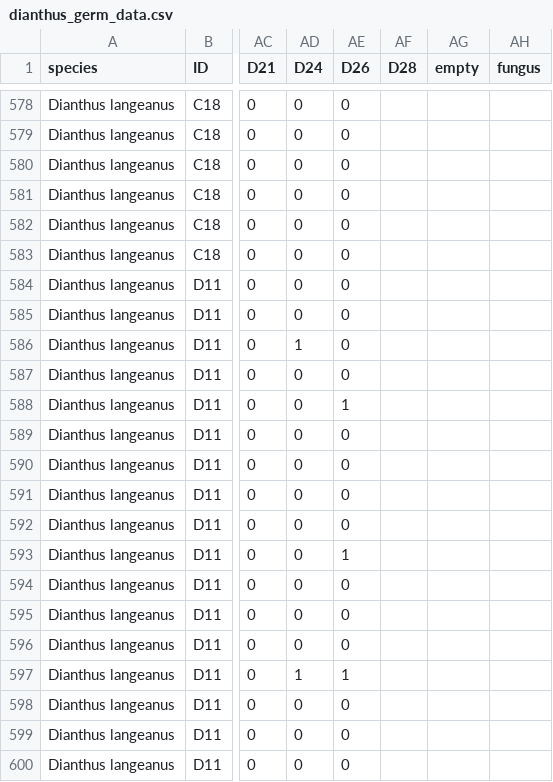
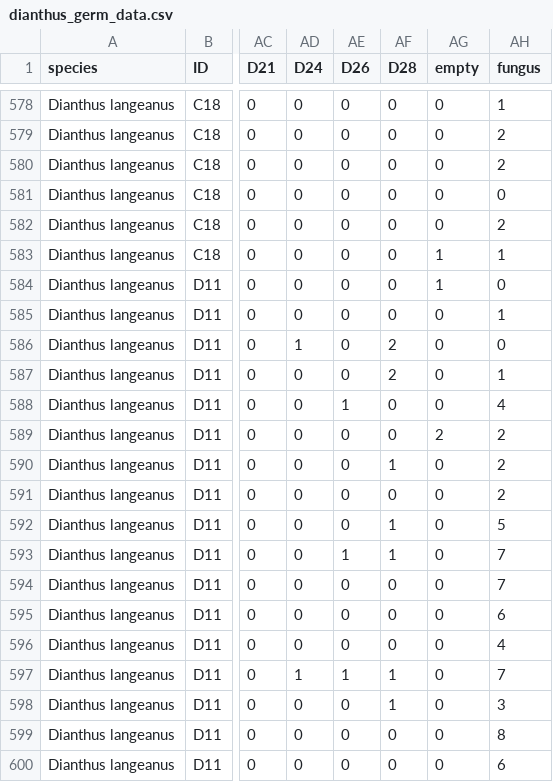
Before and after one commit to clara-espinosa/Dianthus_PEG, a CSV file: data/dianthus_germ_data.csv, drawn as a sheet; only a part is shown, gaps mark what is left out; the diff covers the shown part only; the diff names each change by its address in the sheet, - before the commit and + after, or states it on an @@ line.

```diff
--- a/data/dianthus_germ_data.csv
+++ b/data/dianthus_germ_data.csv
-AF578:AF585 (D28): (empty)
+AF578:AF585 (D28): 0
-AG578:AG582 (empty): (empty)
+AG578:AG582 (empty): 0
-AH578 (fungus): (empty)
+AH578 (fungus): 1
-AH579:AH580 (fungus): (empty)
+AH579:AH580 (fungus): 2
-AH581 (fungus): (empty)
+AH581 (fungus): 0
-AH582 (fungus): (empty)
+AH582 (fungus): 2
-AG583:AG584 (empty): (empty)
+AG583:AG584 (empty): 1
-AH583 (fungus): (empty)
+AH583 (fungus): 1
-AH584 (fungus): (empty)
+AH584 (fungus): 0
-AG585:AG588 (empty): (empty)
+AG585:AG588 (empty): 0
-AH585 (fungus): (empty)
+AH585 (fungus): 1
-AF586:AF587 (D28): (empty)
+AF586:AF587 (D28): 2
-AH586 (fungus): (empty)
+AH586 (fungus): 0
-AH587 (fungus): (empty)
+AH587 (fungus): 1
-AF588:AF589 (D28): (empty)
+AF588:AF589 (D28): 0
-AH588 (fungus): (empty)
+AH588 (fungus): 4
-AG589 (empty): (empty)
+AG589 (empty): 2
-AH589:AH591 (fungus): (empty)
+AH589:AH591 (fungus): 2
-AF590 (D28): (empty)
+AF590 (D28): 1
-AG590:AG600 (empty): (empty)
+AG590:AG600 (empty): 0
-AF591 (D28): (empty)
+AF591 (D28): 0
-AF592:AF593 (D28): (empty)
+AF592:AF593 (D28): 1
-AH592 (fungus): (empty)
+AH592 (fungus): 5
-AH593:AH594 (fungus): (empty)
+AH593:AH594 (fungus): 7
-AF594:AF596 (D28): (empty)
+AF594:AF596 (D28): 0
-AH595 (fungus): (empty)
+AH595 (fungus): 6
-AH596 (fungus): (empty)
+AH596 (fungus): 4
-AF597:AF598 (D28): (empty)
+AF597:AF598 (D28): 1
-AH597 (fungus): (empty)
+AH597 (fungus): 7
-AH598 (fungus): (empty)
+AH598 (fungus): 3
-AF599:AF600 (D28): (empty)
+AF599:AF600 (D28): 0
-AH599 (fungus): (empty)
+AH599 (fungus): 8
-AH600 (fungus): (empty)
+AH600 (fungus): 6
```
Also changed, not shown: 76 edited cells elsewhere in this file.
